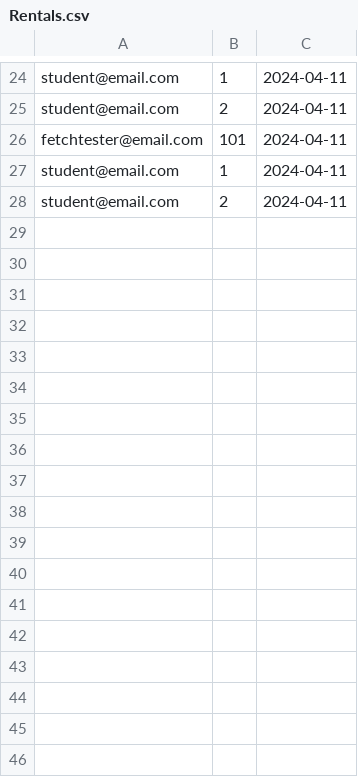
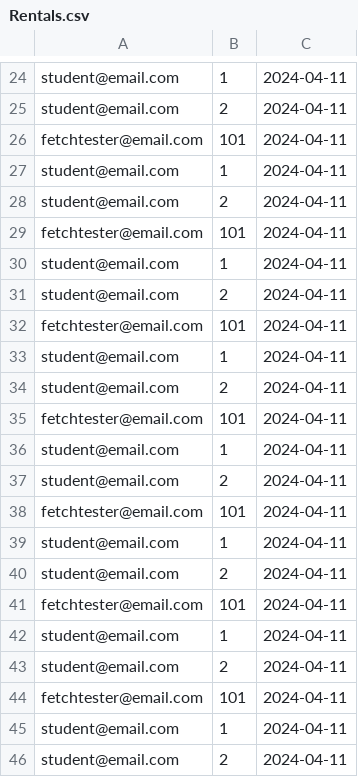
Before and after one commit to 66Nameer/3311-Library-Management-System, a CSV file: src/main/java/DatabaseFiles/Rentals.csv, drawn as a sheet; only a part is shown, gaps mark what is left out; the diff names each change by its address in the sheet, - before the commit and + after, or states it on an @@ line.

```diff
--- a/src/main/java/DatabaseFiles/Rentals.csv
+++ b/src/main/java/DatabaseFiles/Rentals.csv
+row 29: fetchtester@email.com | 101 | 2024-04-11
+row 30: student@email.com | 1 | 2024-04-11
+row 31: student@email.com | 2 | 2024-04-11
+row 32: fetchtester@email.com | 101 | 2024-04-11
+row 33: student@email.com | 1 | 2024-04-11
+row 34: student@email.com | 2 | 2024-04-11
+row 35: fetchtester@email.com | 101 | 2024-04-11
+row 36: student@email.com | 1 | 2024-04-11
+row 37: student@email.com | 2 | 2024-04-11
+row 38: fetchtester@email.com | 101 | 2024-04-11
+row 39: student@email.com | 1 | 2024-04-11
+row 40: student@email.com | 2 | 2024-04-11
+row 41: fetchtester@email.com | 101 | 2024-04-11
+row 42: student@email.com | 1 | 2024-04-11
+row 43: student@email.com | 2 | 2024-04-11
+row 44: fetchtester@email.com | 101 | 2024-04-11
+row 45: student@email.com | 1 | 2024-04-11
+row 46: student@email.com | 2 | 2024-04-11
```
Also changed, not shown: src/main/java/DatabaseFiles/Items.csv, src/main/java/DatabaseFiles/userCart.csv, 3 other files.
